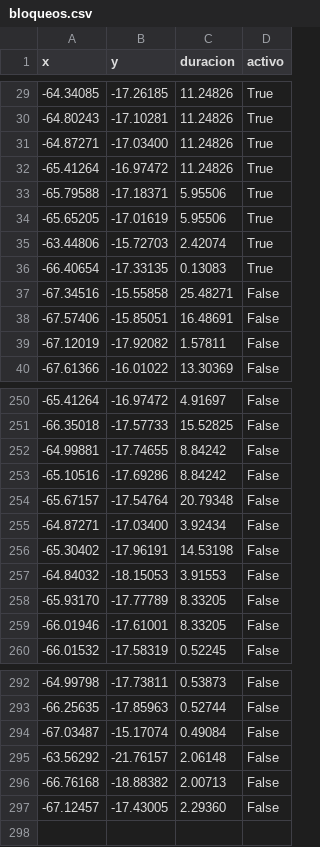
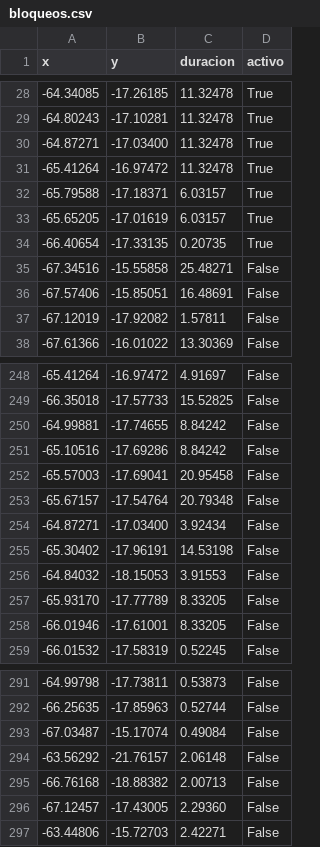
Before and after one commit to mauforonda/pobreza_bloqueos, a CSV file: static/bloqueos.csv, drawn as a sheet; only a part is shown, gaps mark what is left out; the diff covers the shown part only.

```diff
--- a/static/bloqueos.csv
+++ b/static/bloqueos.csv
@@ -29,9 +28,8 @@ x,y,duracion,activo
--64.34085,-17.26185,11.24826,True
--64.80243,-17.10281,11.24826,True
--64.87271,-17.03400,11.24826,True
--65.41264,-16.97472,11.24826,True
--65.79588,-17.18371,5.95506,True
--65.65205,-17.01619,5.95506,True
--63.44806,-15.72703,2.42074,True
--66.40654,-17.33135,0.13083,True
+-64.34085,-17.26185,11.32478,True
+-64.80243,-17.10281,11.32478,True
+-64.87271,-17.03400,11.32478,True
+-65.41264,-16.97472,11.32478,True
+-65.79588,-17.18371,6.03157,True
+-65.65205,-17.01619,6.03157,True
+-66.40654,-17.33135,0.20735,True
 -67.34516,-15.55858,25.48271,False
@@ -253,2 +251,3 @@ x,y,duracion,activo
 -65.10516,-17.69286,8.84242,False
+-65.57003,-17.69041,20.95458,False
 -65.67157,-17.54764,20.79348,False
@@ -297 +296,2 @@ x,y,duracion,activo
 -67.12457,-17.43005,2.29360,False
+-63.44806,-15.72703,2.42271,False
```
Also changed, not shown: 1 removed row and 26 edited cells elsewhere in this file.
